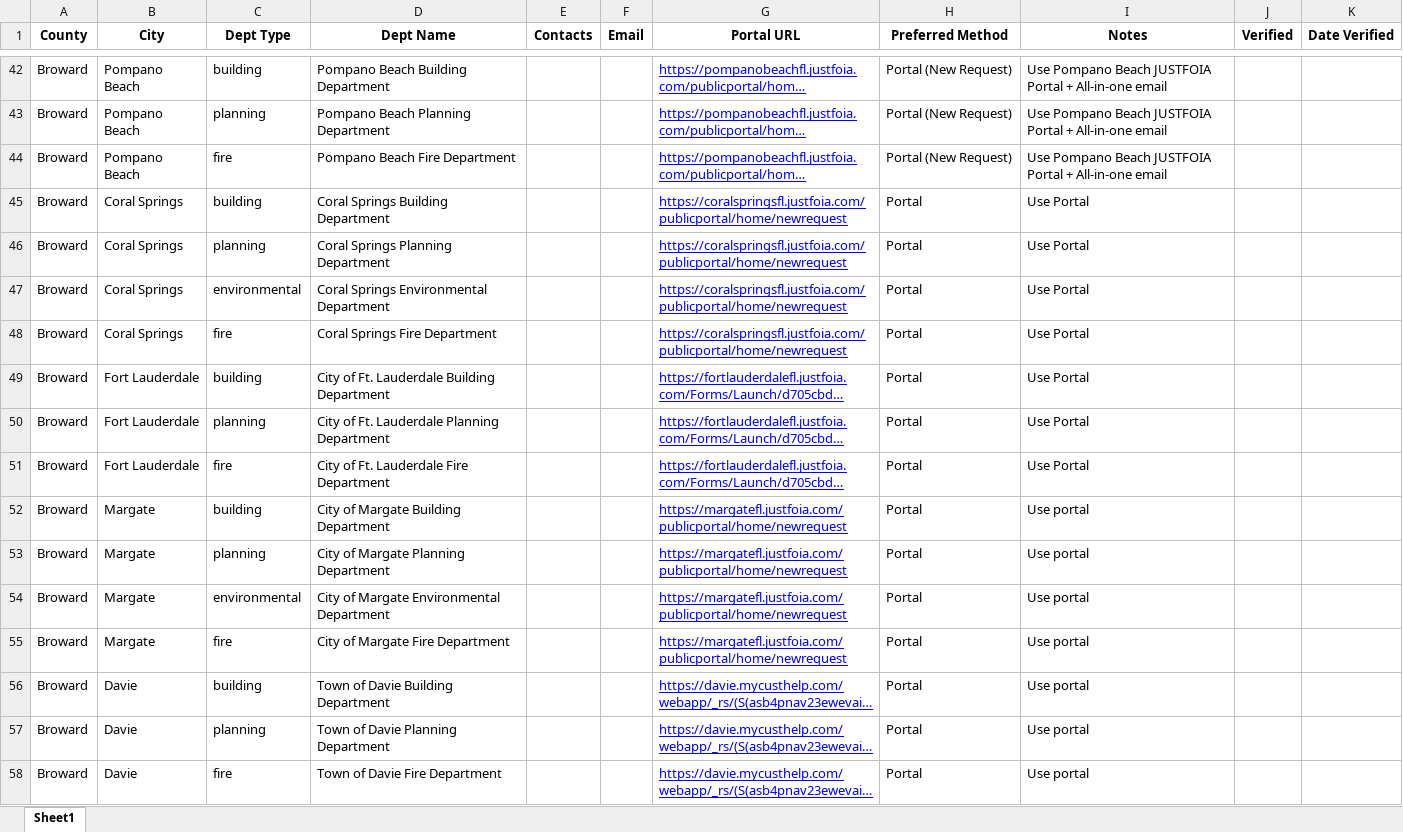
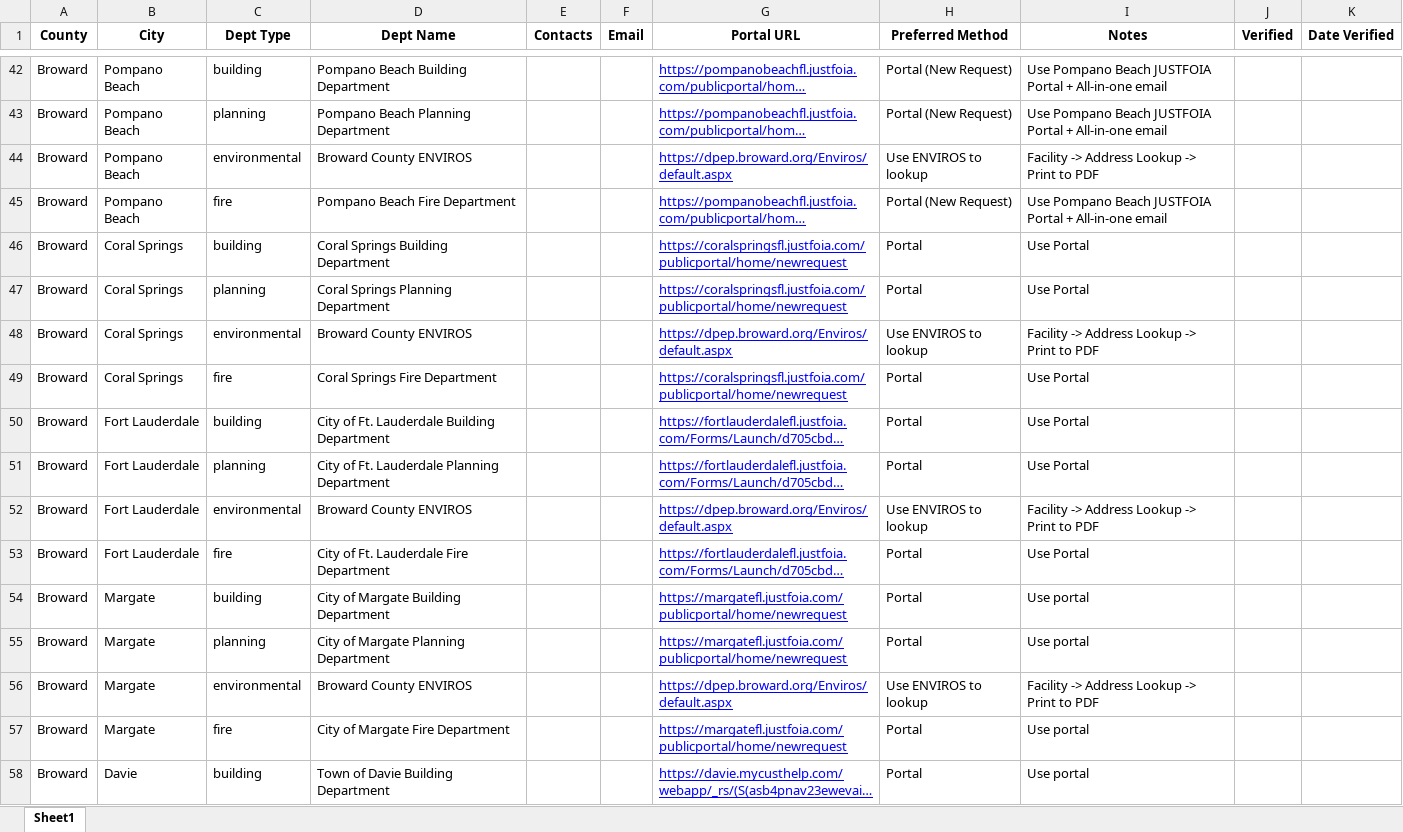
Before and after one commit to Tommycccccc/elc, an Excel workbook: data/master.xlsx, sheet Sheet1, drawn as a sheet; only a part is shown, gaps mark what is left out; the shorter side is filled out with more unchanged rows; long unchanged cells end in …; values as stored, in another font and other column widths than the file's, no borders; charts and pictures not drawn; addresses are those after the commit; the diff covers the shown part only; the diff names each change by its address in the sheet, - before the commit and + after, or states it on an @@ line.

```diff
--- a/data/master.xlsx (sheet Sheet1)
+++ b/data/master.xlsx (sheet Sheet1)
+row 44: Broward | Pompano Beach | environmental | Broward County ENVIROS |  |  | https://dpep.broward.org/Enviros/default.aspx | Use ENVIROS to lookup | Facility -> Address Lookup -> Print to PDF
-D48 (Dept Name): Coral Springs Environmental Department
+D48 (Dept Name): Broward County ENVIROS
-G48 (Portal URL): https://coralspringsfl.justfoia.com/publicportal/home/newrequest
+G48 (Portal URL): https://dpep.broward.org/Enviros/default.aspx
-H48 (Preferred Method): Portal
+H48 (Preferred Method): Use ENVIROS to lookup
-I48 (Notes): Use Portal
+I48 (Notes): Facility -> Address Lookup -> Print to PDF
+row 52: Broward | Fort Lauderdale | environmental | Broward County ENVIROS |  |  | https://dpep.broward.org/Enviros/default.aspx | Use ENVIROS to lookup | Facility -> Address Lookup -> Print to PDF
-D56 (Dept Name): City of Margate Environmental Department
+D56 (Dept Name): Broward County ENVIROS
-G56 (Portal URL): https://margatefl.justfoia.com/publicportal/home/newrequest
+G56 (Portal URL): https://dpep.broward.org/Enviros/default.aspx
-H56 (Preferred Method): Portal
+H56 (Preferred Method): Use ENVIROS to lookup
-I56 (Notes): Use portal
+I56 (Notes): Facility -> Address Lookup -> Print to PDF
```
Also changed, not shown: 6 added rows elsewhere in this sheet.
